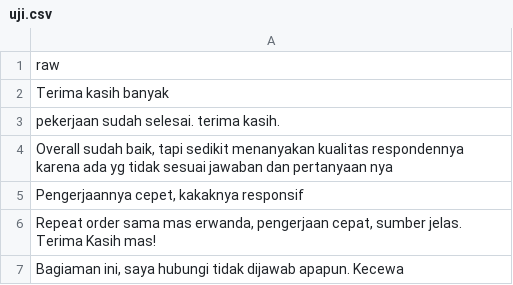
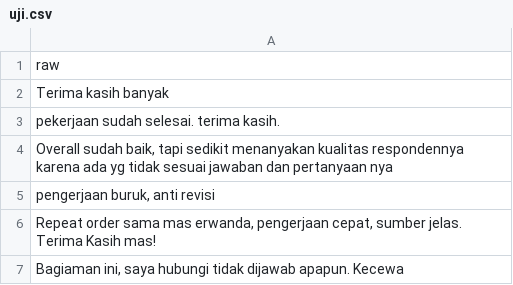
Before and after one commit to EstiAsmareta/dataset-sentimen-analisis, a CSV file: uji.csv, drawn as a sheet; the diff names each change by its address in the sheet, - before the commit and + after, or states it on an @@ line.

Commit message:
Update uji.csv

```diff
--- a/uji.csv
+++ b/uji.csv
-A5: Pengerjaannya cepet, kakaknya responsif
+A5: pengerjaan buruk, anti revisi
```
